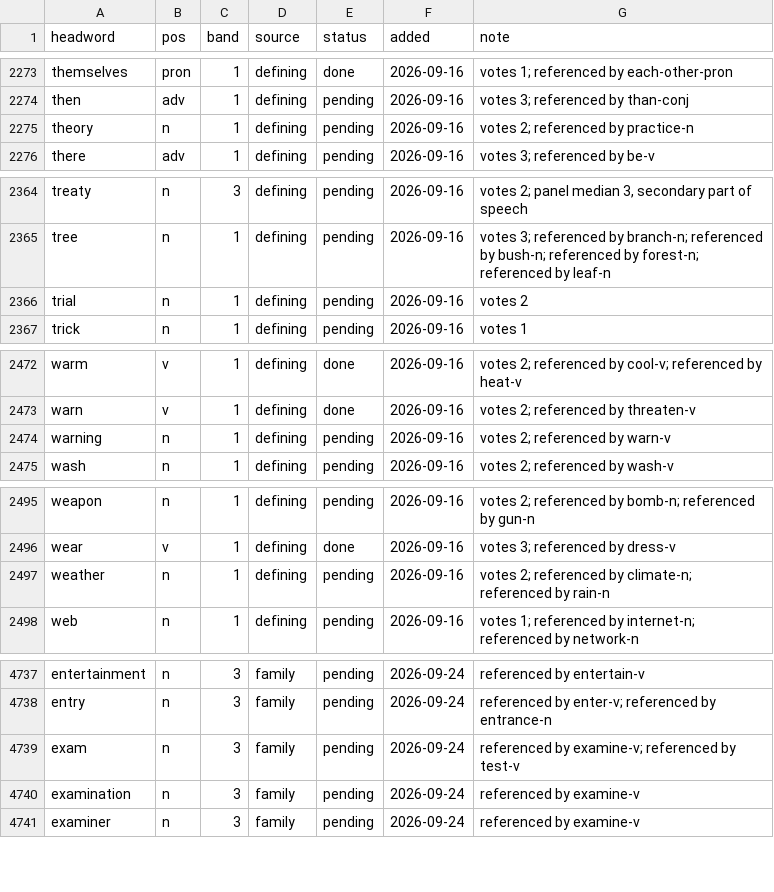
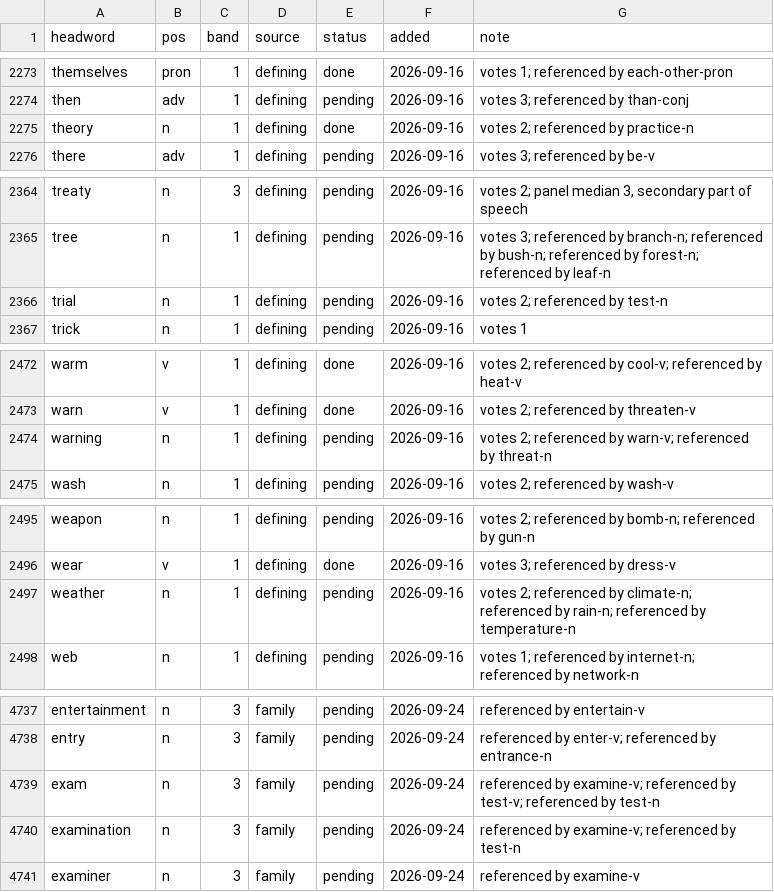
Before and after one commit to tkgally/eex-dict, a TSV file: headwords/queue.tsv, drawn as a sheet; only a part is shown, gaps mark what is left out; the diff covers the shown part only.

```diff
--- a/headwords/queue.tsv
+++ b/headwords/queue.tsv
@@ -2274,3 +2274,3 @@ themselves	pron	1	defining	done	2026-09-16	votes 1; referenced by each-other-pro
 then	adv	1	defining	pending	2026-09-16	votes 3; referenced by than-conj
-theory	n	1	defining	pending	2026-09-16	votes 2; referenced by practice-n
+theory	n	1	defining	done	2026-09-16	votes 2; referenced by practice-n
 there	adv	1	defining	pending	2026-09-16	votes 3; referenced by be-v
@@ -2365,3 +2365,3 @@ treaty	n	3	defining	pending	2026-09-16	votes 2; panel median 3, secondary part o
 tree	n	1	defining	pending	2026-09-16	votes 3; referenced by branch-n; referenced by bush-n; referenced by forest-n; referenced by leaf-n
-trial	n	1	defining	pending	2026-09-16	votes 2
+trial	n	1	defining	pending	2026-09-16	votes 2; referenced by test-n
 trick	n	1	defining	pending	2026-09-16	votes 1
@@ -2473,3 +2473,3 @@ warm	v	1	defining	done	2026-09-16	votes 2; referenced by cool-v; referenced by h
 warn	v	1	defining	done	2026-09-16	votes 2; referenced by threaten-v
-warning	n	1	defining	pending	2026-09-16	votes 2; referenced by warn-v
+warning	n	1	defining	pending	2026-09-16	votes 2; referenced by warn-v; referenced by threat-n
 wash	n	1	defining	pending	2026-09-16	votes 2; referenced by wash-v
@@ -2496,3 +2496,3 @@ weapon	n	1	defining	pending	2026-09-16	votes 2; referenced by bomb-n; referenced
 wear	v	1	defining	done	2026-09-16	votes 3; referenced by dress-v
-weather	n	1	defining	pending	2026-09-16	votes 2; referenced by climate-n; referenced by rain-n
+weather	n	1	defining	pending	2026-09-16	votes 2; referenced by climate-n; referenced by rain-n; referenced by temperature-n
 web	n	1	defining	pending	2026-09-16	votes 1; referenced by internet-n; referenced by network-n
@@ -4738,4 +4738,4 @@ entertainment	n	3	family	pending	2026-09-24	referenced by entertain-v
 entry	n	3	family	pending	2026-09-24	referenced by enter-v; referenced by entrance-n
-exam	n	3	family	pending	2026-09-24	referenced by examine-v; referenced by test-v
-examination	n	3	family	pending	2026-09-24	referenced by examine-v
+exam	n	3	family	pending	2026-09-24	referenced by examine-v; referenced by test-v; referenced by test-n
+examination	n	3	family	pending	2026-09-24	referenced by examine-v; referenced by test-n
 examiner	n	3	family	pending	2026-09-24	referenced by examine-v
```
Also changed, not shown: 14 added rows and 25 edited cells elsewhere in this file, 32 other files.
